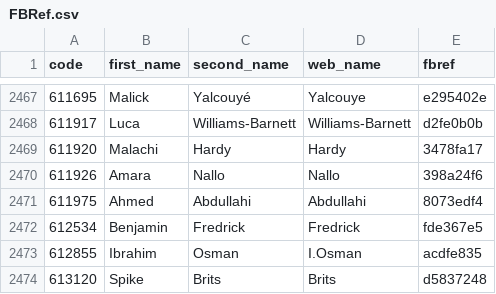
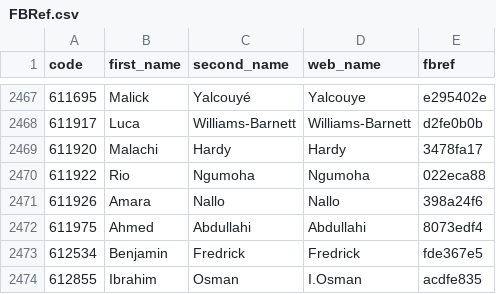
Before and after one commit to ChrisMusson/FPL-ID-Map, a CSV file: FBRef.csv, drawn as a sheet; only a part is shown, gaps mark what is left out; the shorter side is filled out with more unchanged rows.

```diff
--- a/FBRef.csv
+++ b/FBRef.csv
@@ -2469,2 +2469,3 @@ code,first_name,second_name,web_name,fbref
 611920,Malachi,Hardy,Hardy,3478fa17
+611922,Rio,Ngumoha,Ngumoha,022eca88
 611926,Amara,Nallo,Nallo,398a24f6
```
Also changed, not shown: FPL/25-26.csv, Master.csv, 3 other files.
